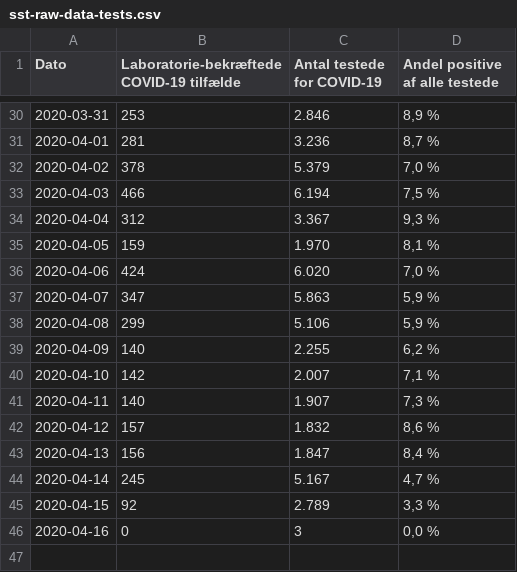
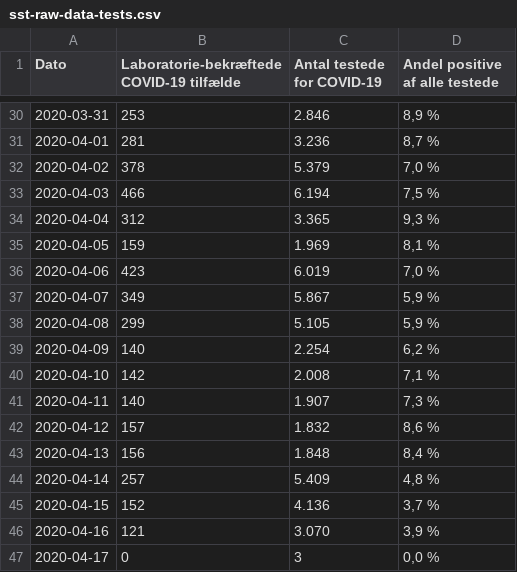
Before and after one commit to covid-19-sim/covid-19.sst.dk, a CSV file: sst-raw-data-tests.csv, drawn as a sheet; only a part is shown, gaps mark what is left out.

```diff
--- a/sst-raw-data-tests.csv
+++ b/sst-raw-data-tests.csv
@@ -33,14 +33,15 @@ Dato,Laboratorie-bekræftede COVID-19 tilfælde,Antal testede for COVID-19,Andel
 2020-04-03,466,6.194,"7,5 %"
-2020-04-04,312,3.367,"9,3 %"
-2020-04-05,159,1.970,"8,1 %"
-2020-04-06,424,6.020,"7,0 %"
-2020-04-07,347,5.863,"5,9 %"
-2020-04-08,299,5.106,"5,9 %"
-2020-04-09,140,2.255,"6,2 %"
-2020-04-10,142,2.007,"7,1 %"
+2020-04-04,312,3.365,"9,3 %"
+2020-04-05,159,1.969,"8,1 %"
+2020-04-06,423,6.019,"7,0 %"
+2020-04-07,349,5.867,"5,9 %"
+2020-04-08,299,5.105,"5,9 %"
+2020-04-09,140,2.254,"6,2 %"
+2020-04-10,142,2.008,"7,1 %"
 2020-04-11,140,1.907,"7,3 %"
 2020-04-12,157,1.832,"8,6 %"
-2020-04-13,156,1.847,"8,4 %"
-2020-04-14,245,5.167,"4,7 %"
-2020-04-15,92,2.789,"3,3 %"
-2020-04-16,0,3,"0,0 %"
+2020-04-13,156,1.848,"8,4 %"
+2020-04-14,257,5.409,"4,8 %"
+2020-04-15,152,4.136,"3,7 %"
+2020-04-16,121,3.070,"3,9 %"
+2020-04-17,0,3,"0,0 %"
```
Also changed, not shown: ssi-pdf-data-deaths.csv, sst-raw-data-hospitalised.csv, 3 other files.
